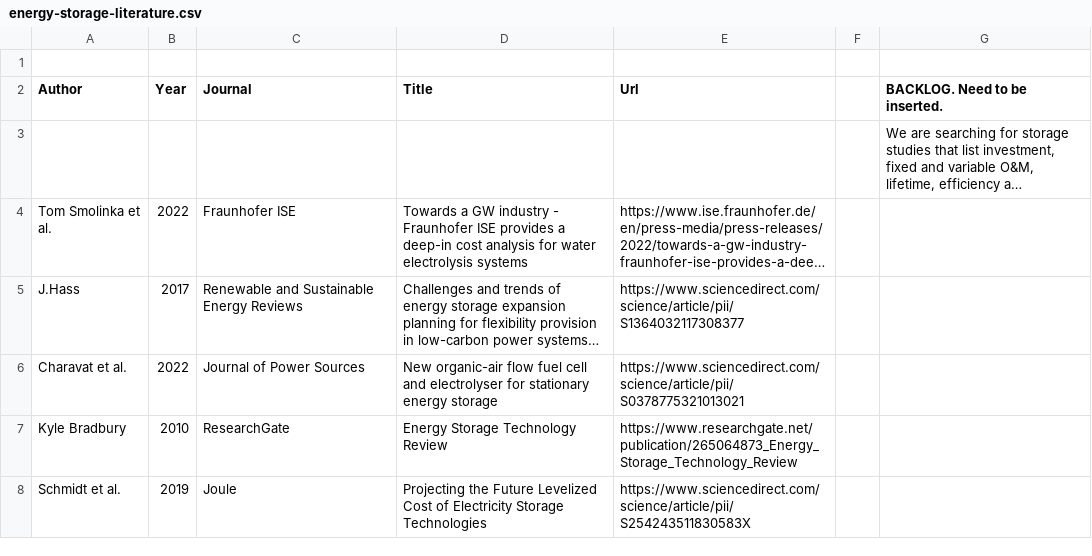
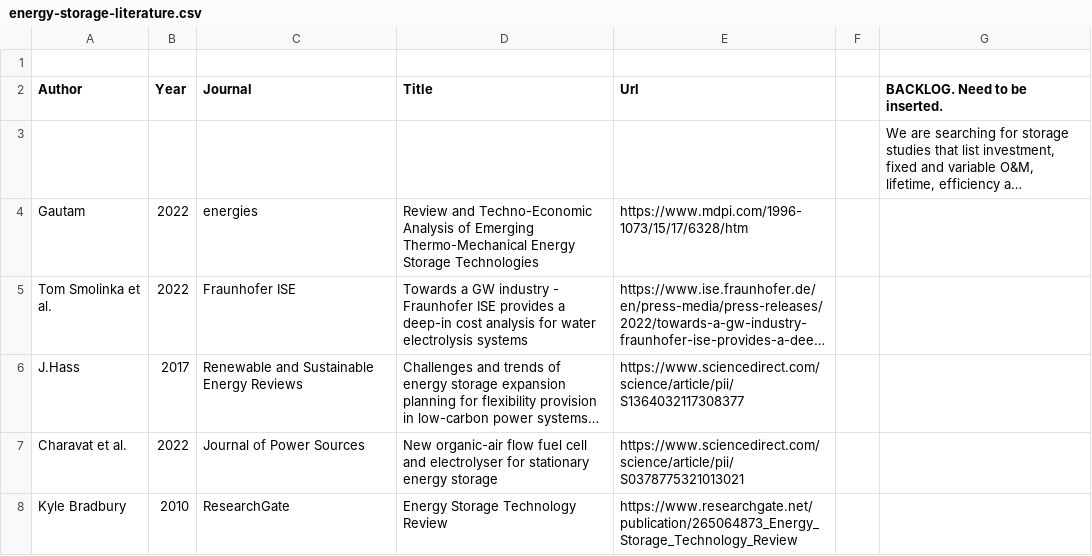
Before and after one commit to pz-max/storage-team, a CSV file: energy-storage-literature.csv, drawn as a sheet; only a part is shown; the shorter side is filled out with more unchanged rows; long unchanged cells end in …; the diff names each change by its address in the sheet, - before the commit and + after, or states it on an @@ line.

Commit message:
Update energy-storage-literature.csv

```diff
--- a/energy-storage-literature.csv
+++ b/energy-storage-literature.csv
+row 4: Gautam | 2022 | energies | Review and Techno-Economic Analysis of Emerging Thermo-Mechanical Energy Storage Technologies | https://www.mdpi.com/1996-1073/15/17/6328/htm
```
